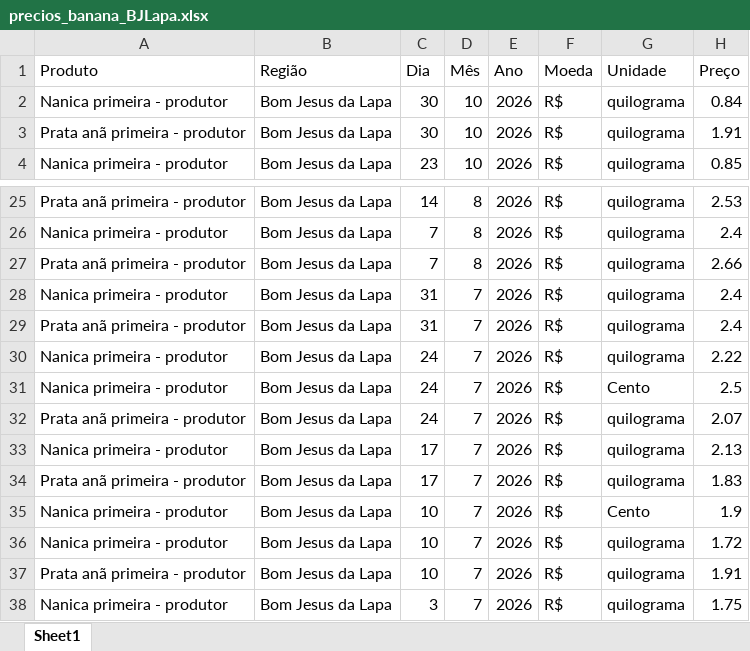
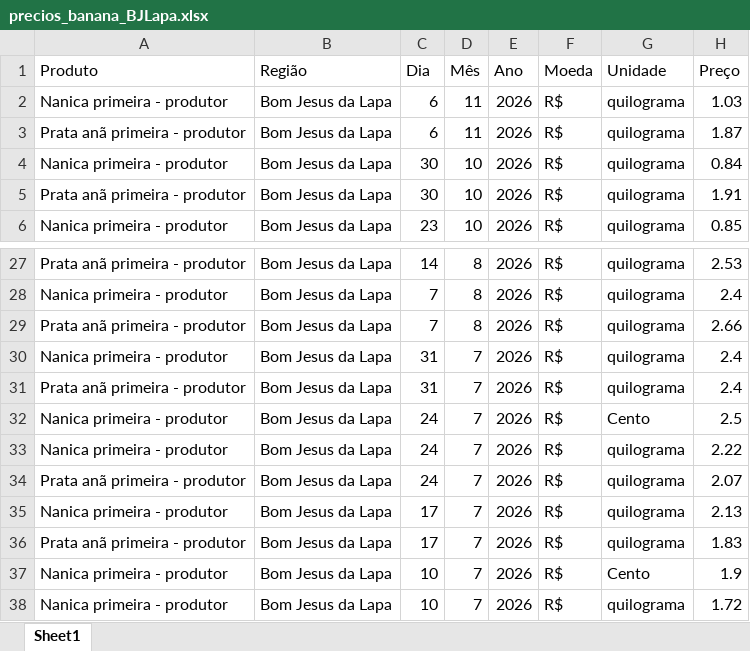
Before and after one commit to ingenieria-pepe/gonza_pepe, an Excel workbook: fuentes/precios_banana_BJLapa.xlsx, sheet Sheet1, drawn as a sheet; only a part is shown, gaps mark what is left out; the shorter side is filled out with more unchanged rows; values as stored, in another font and other column widths than the file's, no borders; the diff names each change by its address in the sheet, - before the commit and + after, or states it on an @@ line.

```diff
--- a/fuentes/precios_banana_BJLapa.xlsx (sheet Sheet1)
+++ b/fuentes/precios_banana_BJLapa.xlsx (sheet Sheet1)
+row 2: Nanica primeira - produtor | Bom Jesus da Lapa | 6 | 11 | 2026 | R$ | quilograma | 1.03
+row 3: Prata anã primeira - produtor | Bom Jesus da Lapa | 6 | 11 | 2026 | R$ | quilograma | 1.87
@@ row 31 moved to row 32: Nanica primeira - produtor @@
```
Also changed, not shown: fuentes/cargas 2026.xlsx, fuentes/precios_banana_NMinas.xlsx, 32 other files.
